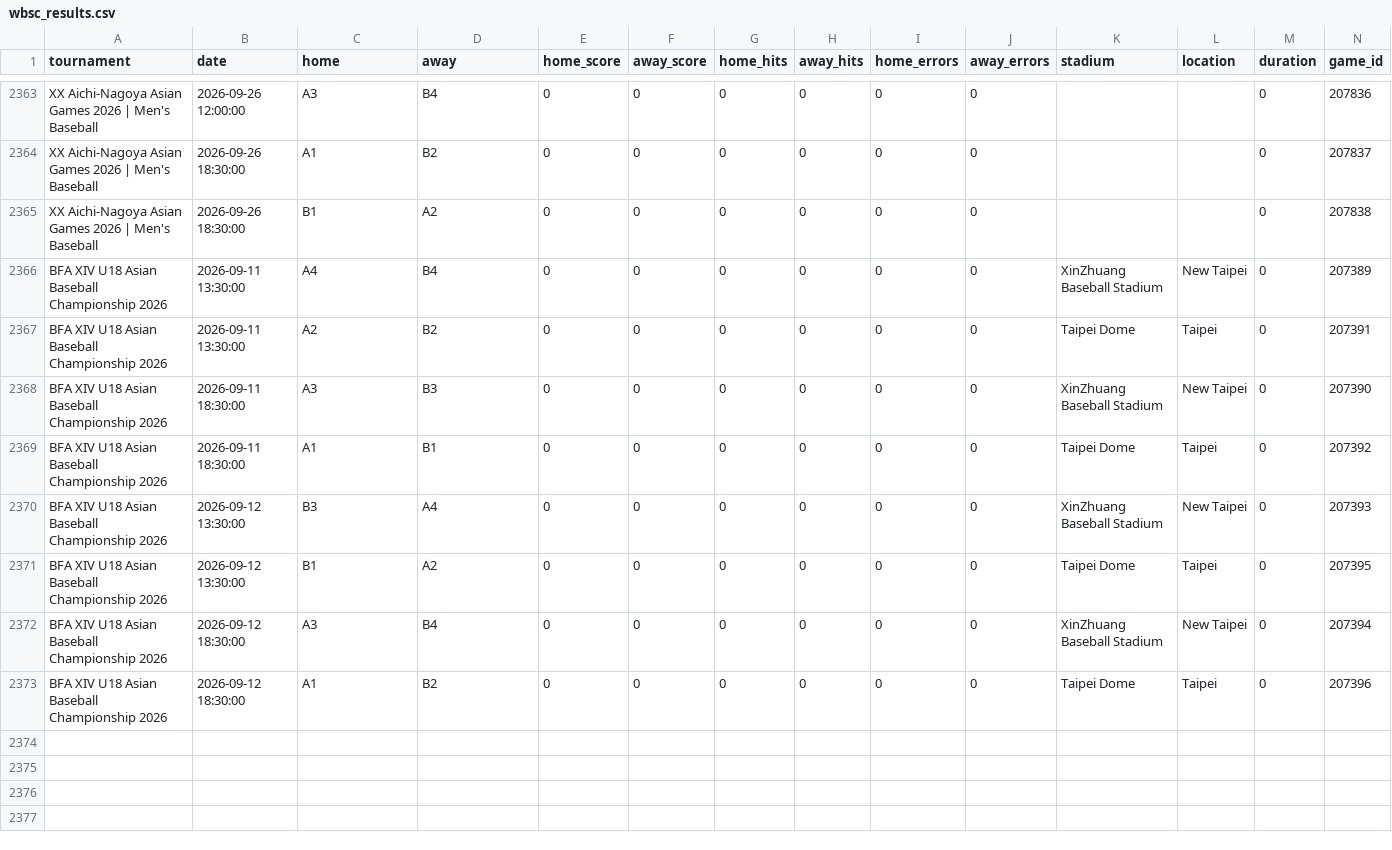
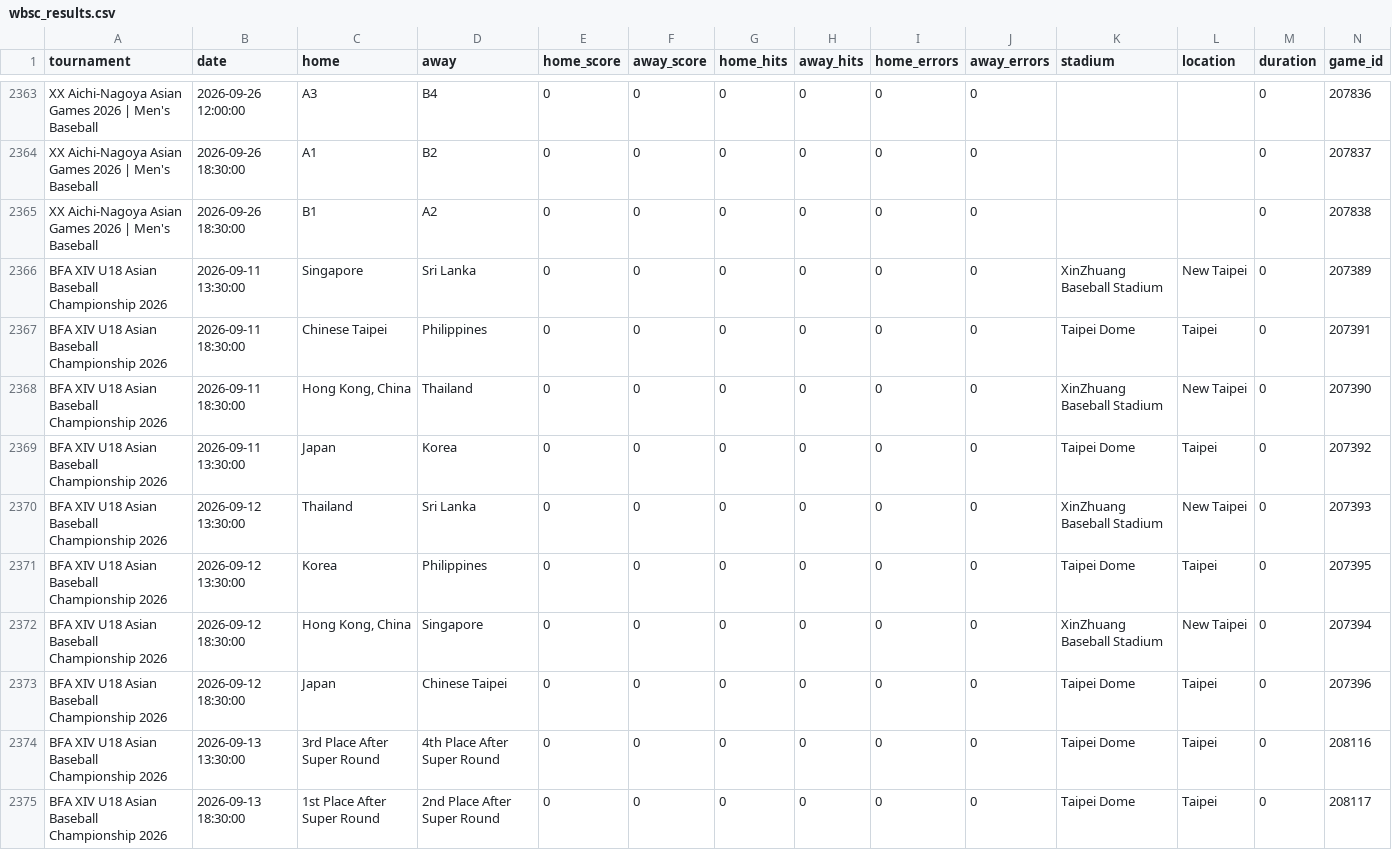
Before and after one commit to cafei-n/baseball_world, a CSV file: data/wbsc_results.csv, drawn as a sheet; only a part is shown, gaps mark what is left out; rows hold the shown columns only; the diff covers the shown part only; the diff names each change by its address in the sheet, - before the commit and + after, or states it on an @@ line.

```diff
--- a/data/wbsc_results.csv
+++ b/data/wbsc_results.csv
-C2366 (home): A4
+C2366 (home): Singapore
-D2366 (away): B4
+D2366 (away): Sri Lanka
-B2367 (date): 2026-09-11 13:30:00
+B2367 (date): 2026-09-11 18:30:00
-C2367 (home): A2
+C2367 (home): Chinese Taipei
-D2367 (away): B2
+D2367 (away): Philippines
-C2368 (home): A3
+C2368 (home): Hong Kong, China
-D2368 (away): B3
+D2368 (away): Thailand
-B2369 (date): 2026-09-11 18:30:00
+B2369 (date): 2026-09-11 13:30:00
-C2369 (home): A1
+C2369 (home): Japan
-D2369 (away): B1
+D2369 (away): Korea
-C2370 (home): B3
+C2370 (home): Thailand
-D2370 (away): A4
+D2370 (away): Sri Lanka
-C2371 (home): B1
+C2371 (home): Korea
-D2371 (away): A2
+D2371 (away): Philippines
-C2372 (home): A3
+C2372 (home): Hong Kong, China
-D2372 (away): B4
+D2372 (away): Singapore
-C2373 (home): A1
+C2373 (home): Japan
-D2373 (away): B2
+D2373 (away): Chinese Taipei
+row 2374: BFA XIV U18 Asian Baseball Championship 2026 | 2026-09-13 13:30:00 | 3rd Place After Super Round | 4th Place After Super Round | 0 | 0 | 0 | 0 | 0 | 0 | Taipei Dome | Taipei | 0 | 208116
+row 2375: BFA XIV U18 Asian Baseball Championship 2026 | 2026-09-13 18:30:00 | 1st Place After Super Round | 2nd Place After Super Round | 0 | 0 | 0 | 0 | 0 | 0 | Taipei Dome | Taipei | 0 | 208117
```
Also changed, not shown: 30 edited cells elsewhere in this file, data/ranking.csv, data/ranking_history.csv, 8 other files.
